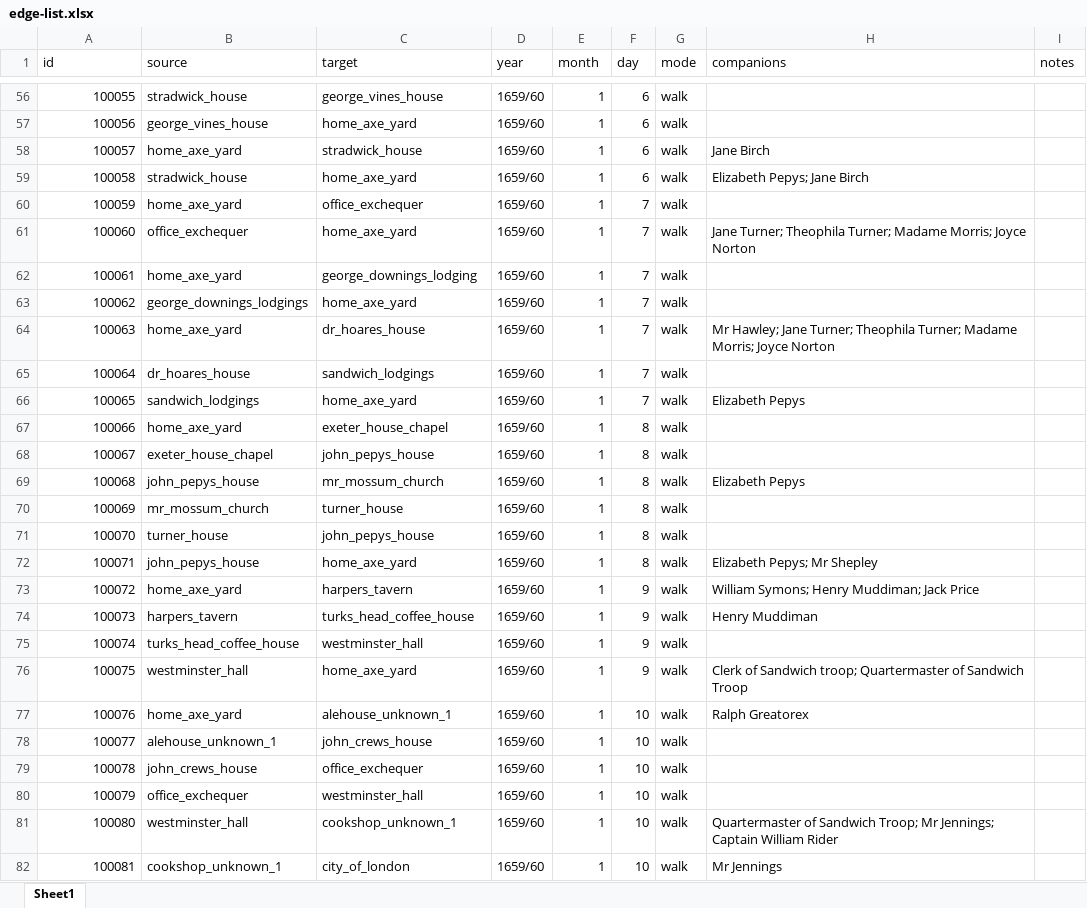
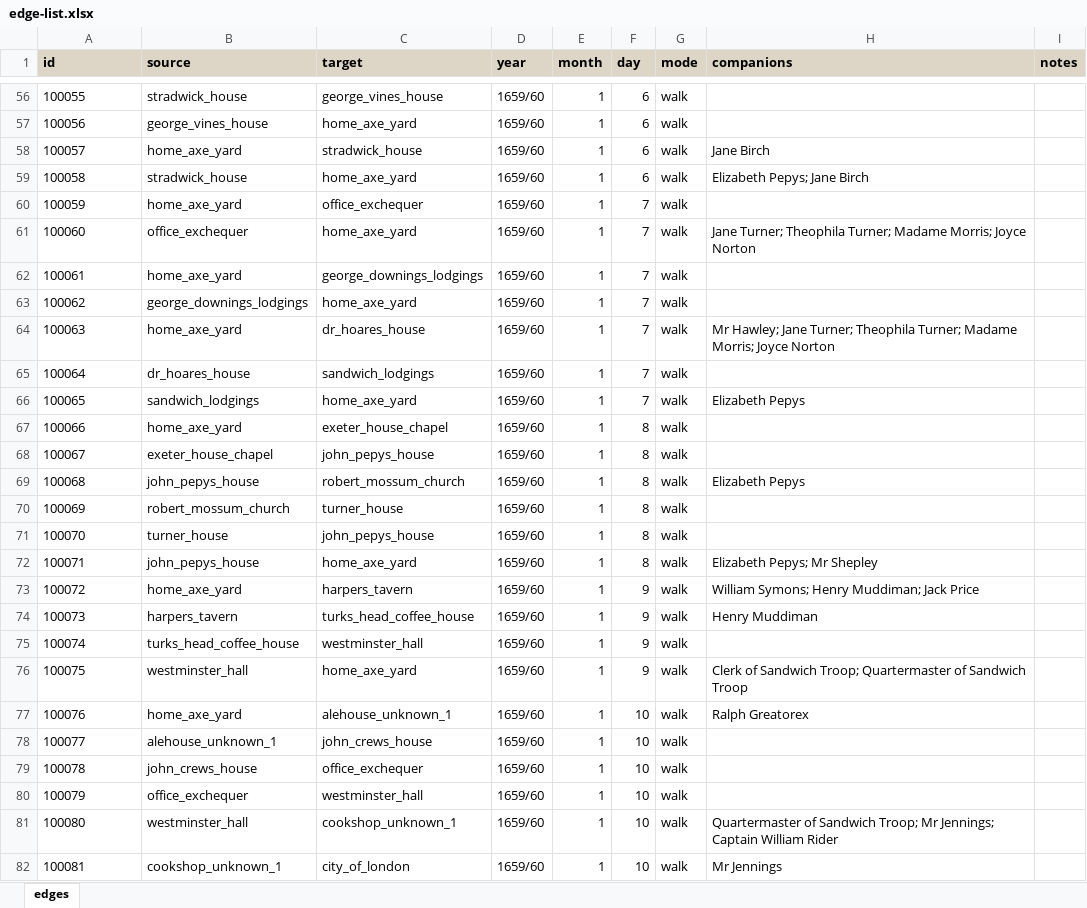
Before and after one commit to chnm/networking-pepys, an Excel workbook: edge-list.xlsx, sheet edges, drawn as a sheet; only a part is shown, gaps mark what is left out; values as stored, in another font and other column widths than the file's, no borders; the diff covers the shown part only; the diff names each change by its address in the sheet, - before the commit and + after, or states it on an @@ line.

```diff
--- a/edge-list.xlsx (sheet edges)
+++ b/edge-list.xlsx (sheet edges)
-sheet tab: Sheet1
+sheet tab: edges
@@ A1:I1 fill: none → #DDD6C7, bold: off → on @@
-A56:A82 alignment: right
+A56:A82 alignment: left
-C62 (target): george_downings_lodging
+C62 (target): george_downings_lodgings
-C69 (target): mr_mossum_church
+C69 (target): robert_mossum_church
-B70 (source): mr_mossum_church
+B70 (source): robert_mossum_church
-H76 (companions): …of Sandwich troop; Quartermaster of…
+H76 (companions): …of Sandwich Troop; Quartermaster of…
```
Also changed, not shown: 1 added row, 50 edited cells and cell formats elsewhere in this sheet, node-list.xlsx, 14 other files.
